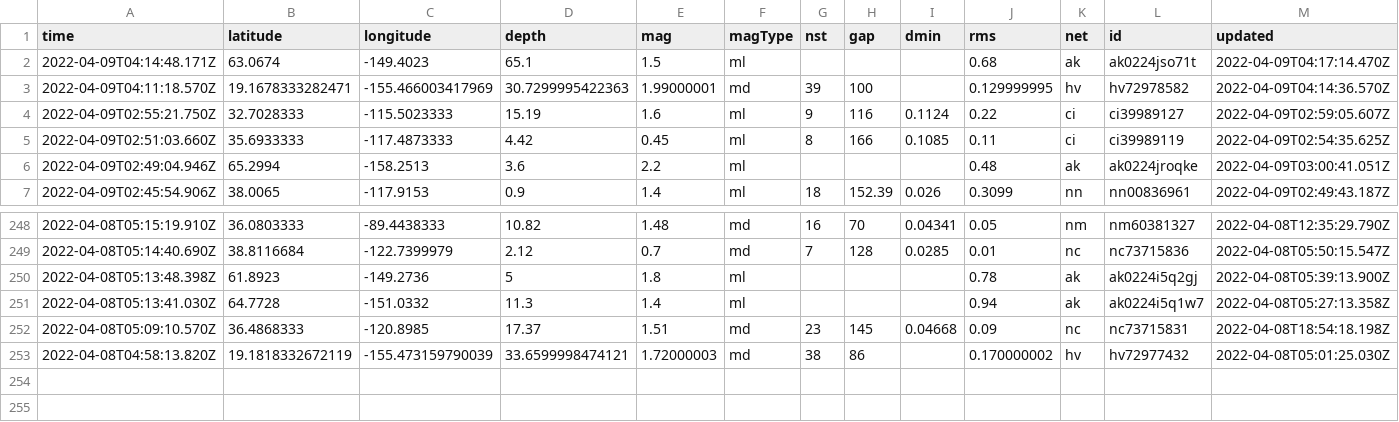
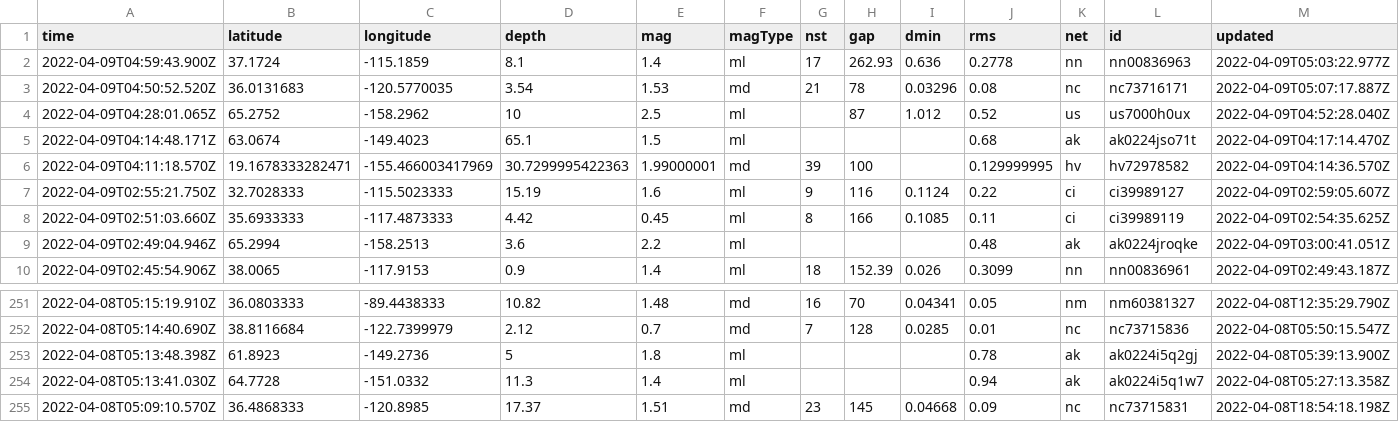
Before and after one commit to lambrechts/nicar2022-github-actions, a CSV file: usgs_current.csv, drawn as a sheet; only a part is shown, gaps mark what is left out; removed rows and columns are numbered as before the commit, all else as after; rows hold the shown columns only; the diff names each change by its address in the sheet, - before the commit and + after, or states it on an @@ line.

```diff
--- a/usgs_current.csv
+++ b/usgs_current.csv
+row 2: 2022-04-09T04:59:43.900Z | 37.1724 | -115.1859 | 8.1 | 1.4 | ml | 17 | 262.93 | 0.636 | 0.2778 | nn | nn00836963 | 2022-04-09T05:03:22.977Z
+row 3: 2022-04-09T04:50:52.520Z | 36.0131683 | -120.5770035 | 3.54 | 1.53 | md | 21 | 78 | 0.03296 | 0.08 | nc | nc73716171 | 2022-04-09T05:07:17.887Z
+row 4: 2022-04-09T04:28:01.065Z | 65.2752 | -158.2962 | 10 | 2.5 | ml |  | 87 | 1.012 | 0.52 | us | us7000h0ux | 2022-04-09T04:52:28.040Z
-row 253: 2022-04-08T04:58:13.820Z | 19.1818332672119 | -155.473159790039 | 33.6599998474121 | 1.72000003 | md | 38 | 86 |  | 0.170000002 | hv | hv72977432 | 2022-04-08T05:01:25.030Z
```
Also changed, not shown: 1 other file.
